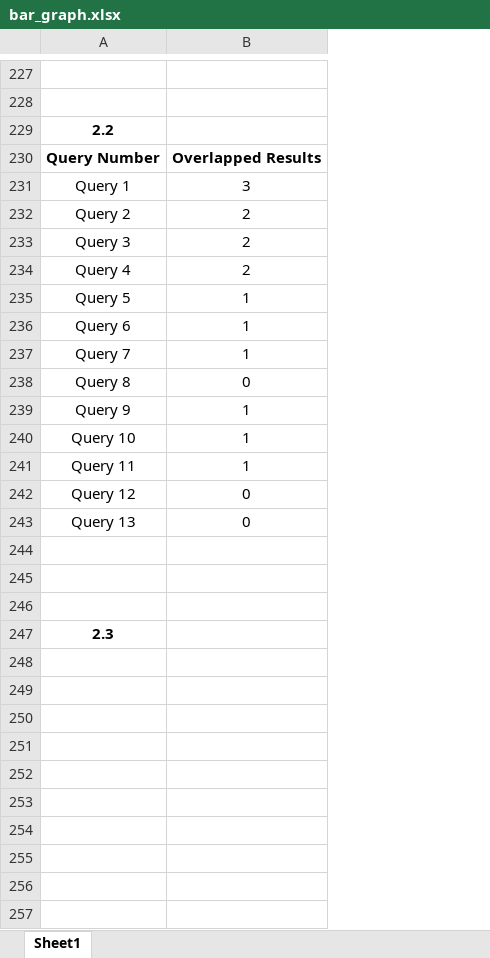
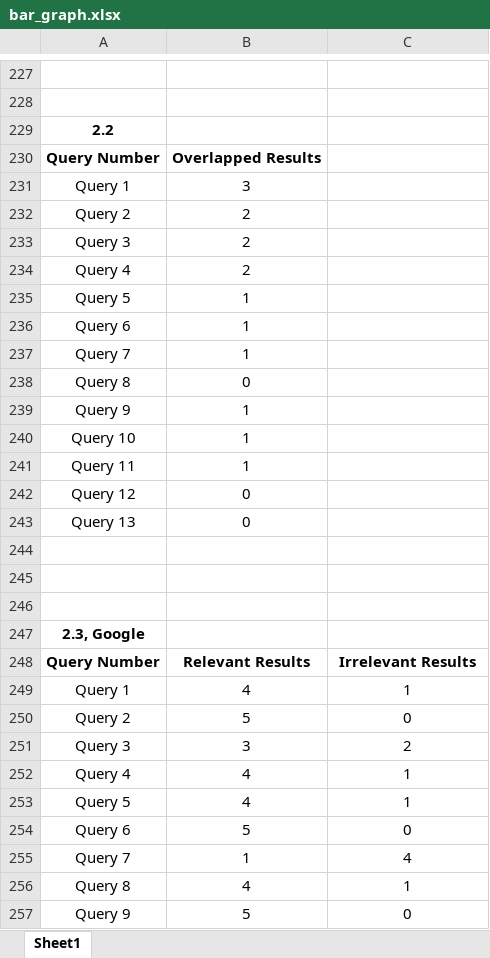
Before and after one commit to shurui91/webCrawler_tryouts, an Excel workbook: homework1/bar_graph.xlsx, sheet Sheet1, drawn as a sheet; only a part is shown, gaps mark what is left out; values as stored, in another font and other column widths than the file's, no borders; charts and pictures not drawn; addresses are those after the commit; the diff covers the shown part only; the diff names each change by its address in the sheet, - before the commit and + after, or states it on an @@ line.

```diff
--- a/homework1/bar_graph.xlsx (sheet Sheet1)
+++ b/homework1/bar_graph.xlsx (sheet Sheet1)
+column B, rows 230-243: Overlapped Results | 3 | 2 | 2 | 2 | 1 | 1 | 1 | 0 | 1 | 1 | 1 | 0 | 0
-C230: Overlapped Results
+C230: (empty)
-C231: 3
+C231: (empty)
-C232:C234: 2
+C232:C234: (empty)
-C235:C237: 1
+C235:C237: (empty)
-C238: 0
+C238: (empty)
-C239:C241: 1
+C239:C241: (empty)
-C242:C243: 0
+C242:C243: (empty)
-A247: 2.3
+A247: 2.3, Google
+row 248: Query Number | Relevant Results | Irrelevant Results
+row 249: Query 1 | 4 | 1
+row 250: Query 2 | 5 | 0
+row 251: Query 3 | 3 | 2
+row 252: Query 4 | 4 | 1
+row 253: Query 5 | 4 | 1
+row 254: Query 6 | 5 | 0
+row 255: Query 7 | 1 | 4
+row 256: Query 8 | 4 | 1
+row 257: Query 9 | 5 | 0
```
Also changed, not shown: 37 added rows elsewhere in this sheet, charts or pictures, 4 other files.
